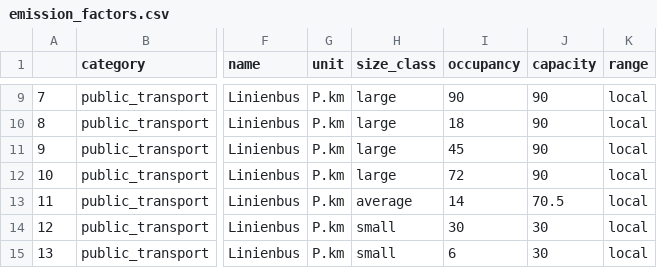
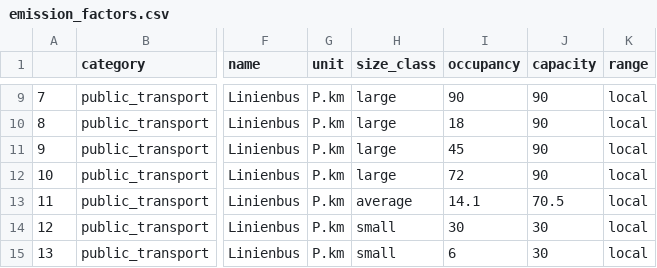
Before and after one commit to pledge4future/co2calculator, a CSV file: data/emission_factors.csv, drawn as a sheet; only a part is shown, gaps mark what is left out; the diff names each change by its address in the sheet, - before the commit and + after, or states it on an @@ line.

Commit message:
Convert occupancy of tremod buses from % to # of people

```diff
--- a/data/emission_factors.csv
+++ b/data/emission_factors.csv
-I13 (occupancy): 14
+I13 (occupancy): 14.1
```
